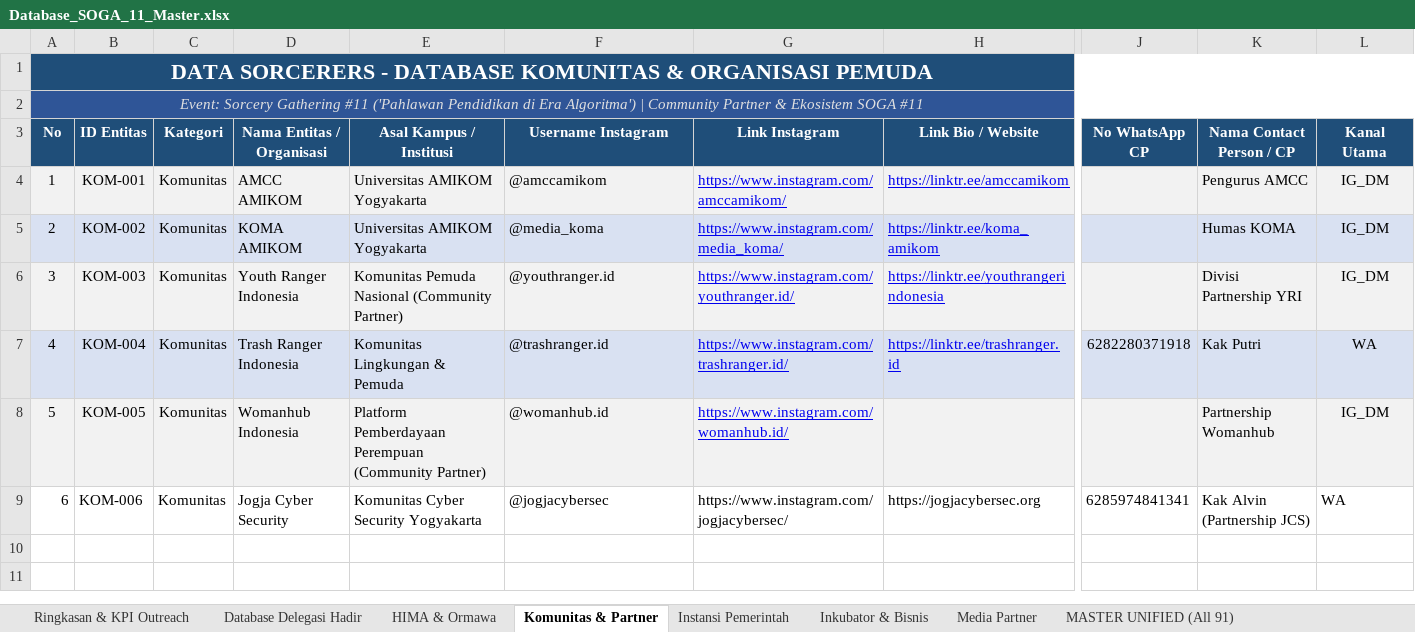
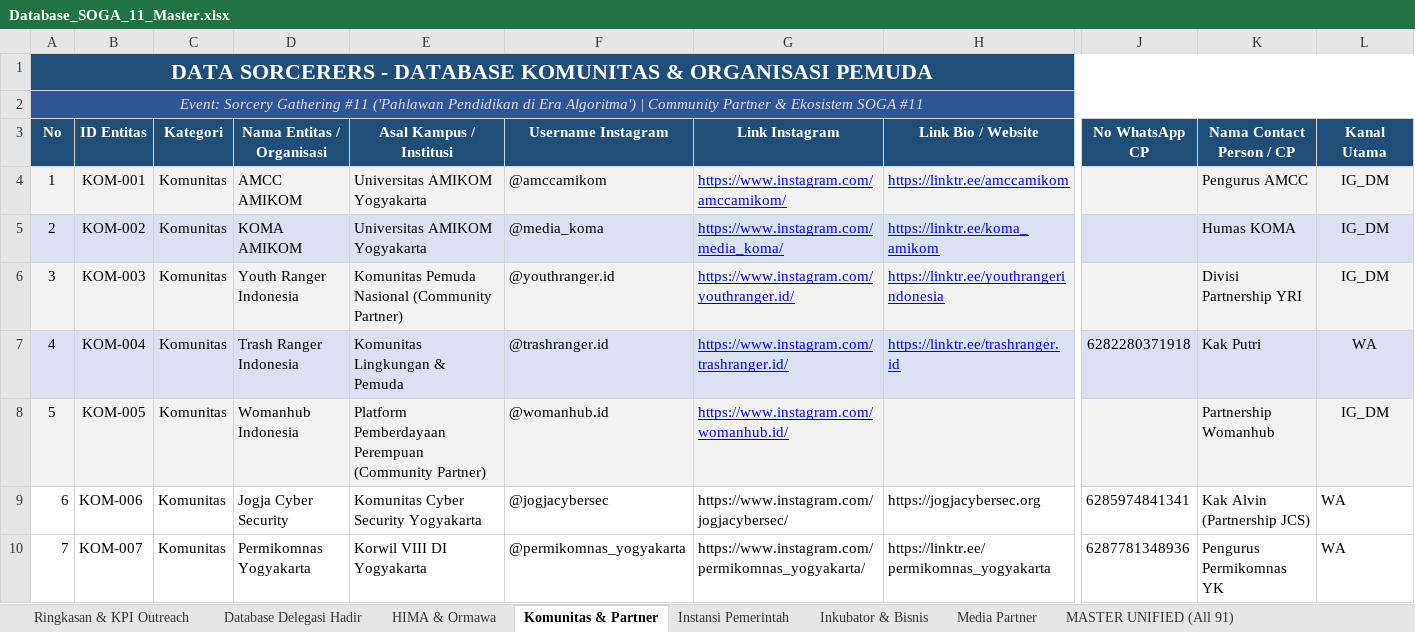
Before and after one commit to Faiz-abdurrachman/soga11-hima-outreach, an Excel workbook: Database_SOGA_11_Master.xlsx, sheet Komunitas & Partner, drawn as a sheet; only a part is shown, gaps mark what is left out; values as stored, in another font and other column widths than the file's, no borders; rows hold the shown columns only; the diff names each change by its address in the sheet, - before the commit and + after, or states it on an @@ line.

Commit message:
feat(outreach): add Permikomnas Yogyakarta (KOM-007) and Instagram DM follow-up sub-tab

```diff
--- a/Database_SOGA_11_Master.xlsx (sheet Komunitas & Partner)
+++ b/Database_SOGA_11_Master.xlsx (sheet Komunitas & Partner)
+row 10: 7 | KOM-007 | Komunitas | Permikomnas Yogyakarta | Korwil VIII DI Yogyakarta | @permikomnas_yogyakarta | https://www.instagram.com/permikomnas_yogyakarta/ | https://linktr.ee/permikomnas_yogyakarta | 6287781348936 | Pengurus Permikomnas YK | WA
```
Also changed, not shown: sheet MASTER UNIFIED (All 91), 4 other files.
